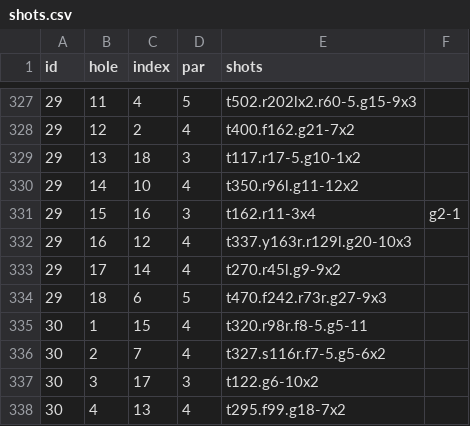
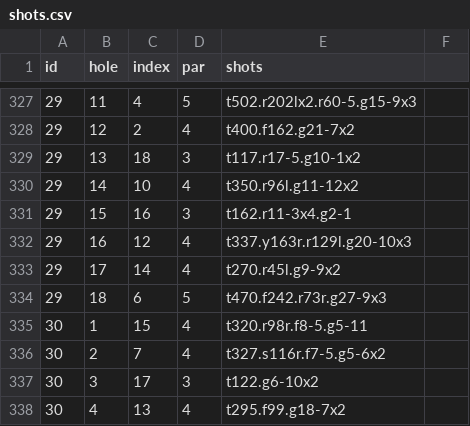
Before and after one commit to TK2575/golf-stats, a CSV file: src/main/resources/data/shot-by-shot/shots.csv, drawn as a sheet; only a part is shown, gaps mark what is left out.

Commit message:
Fixed shot typo

```diff
--- a/src/main/resources/data/shot-by-shot/shots.csv
+++ b/src/main/resources/data/shot-by-shot/shots.csv
@@ -330,3 +330,3 @@ id,hole,index,par,shots
 29,14,10,4,t350.r96l.g11-12x2
-29,15,16,3,t162.r11-3x4,g2-1
+29,15,16,3,t162.r11-3x4.g2-1
 29,16,12,4,t337.y163r.r129l.g20-10x3
```
